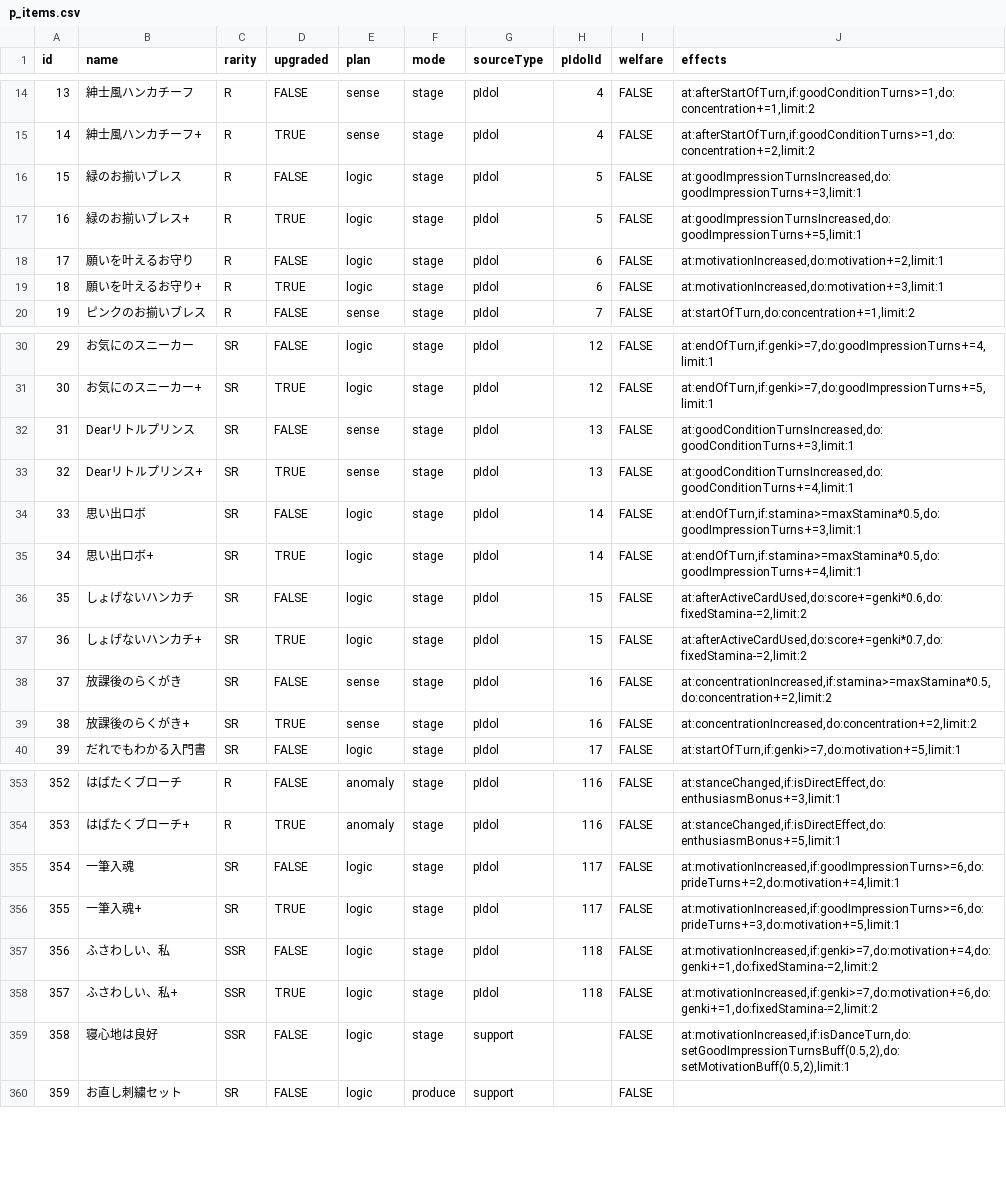
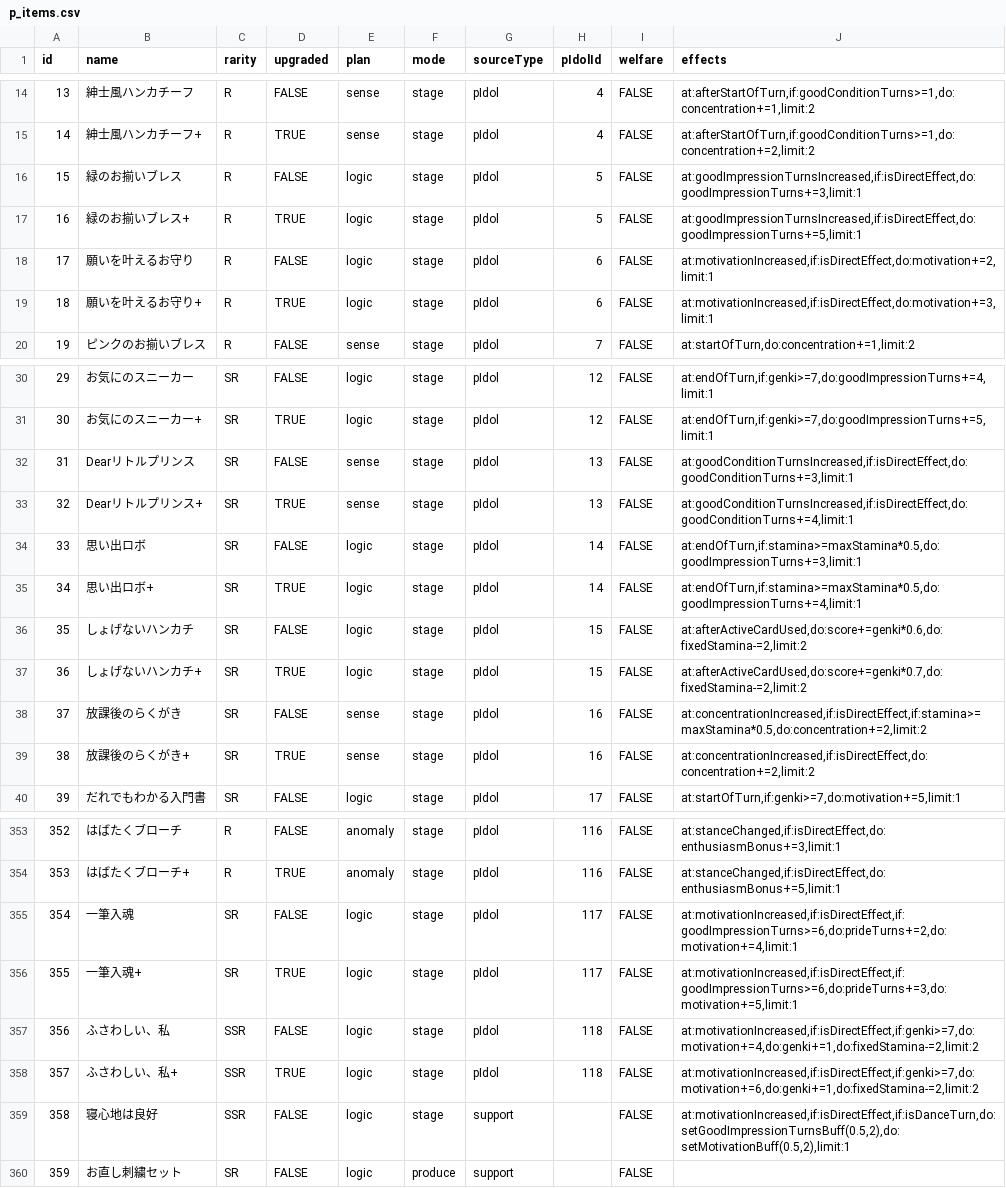
Before and after one commit to surisuririsu/gakumas-tools, a CSV file: packages/gakumas-data/csv/p_items.csv, drawn as a sheet; only a part is shown, gaps mark what is left out; the diff covers the shown part only.

```diff
--- a/packages/gakumas-data/csv/p_items.csv
+++ b/packages/gakumas-data/csv/p_items.csv
@@ -15,6 +15,6 @@ id,name,rarity,upgraded,plan,mode,sourceType,pIdolId,welfare,effects
 14,紳士風ハンカチーフ+,R,TRUE,sense,stage,pIdol,4,FALSE,"at:afterStartOfTurn,if:goodConditionTurns>=1,do:concentration+=2,limit:2"
-15,緑のお揃いブレス,R,FALSE,logic,stage,pIdol,5,FALSE,"at:goodImpressionTurnsIncreased,do:goodImpressionTurns+=3,limit:1"
-16,緑のお揃いブレス+,R,TRUE,logic,stage,pIdol,5,FALSE,"at:goodImpressionTurnsIncreased,do:goodImpressionTurns+=5,limit:1"
-17,願いを叶えるお守り,R,FALSE,logic,stage,pIdol,6,FALSE,"at:motivationIncreased,do:motivation+=2,limit:1"
-18,願いを叶えるお守り+,R,TRUE,logic,stage,pIdol,6,FALSE,"at:motivationIncreased,do:motivation+=3,limit:1"
+15,緑のお揃いブレス,R,FALSE,logic,stage,pIdol,5,FALSE,"at:goodImpressionTurnsIncreased,if:isDirectEffect,do:goodImpressionTurns+=3,limit:1"
+16,緑のお揃いブレス+,R,TRUE,logic,stage,pIdol,5,FALSE,"at:goodImpressionTurnsIncreased,if:isDirectEffect,do:goodImpressionTurns+=5,limit:1"
+17,願いを叶えるお守り,R,FALSE,logic,stage,pIdol,6,FALSE,"at:motivationIncreased,if:isDirectEffect,do:motivation+=2,limit:1"
+18,願いを叶えるお守り+,R,TRUE,logic,stage,pIdol,6,FALSE,"at:motivationIncreased,if:isDirectEffect,do:motivation+=3,limit:1"
 19,ピンクのお揃いブレス,R,FALSE,sense,stage,pIdol,7,FALSE,"at:startOfTurn,do:concentration+=1,limit:2"
@@ -31,4 +31,4 @@ id,name,rarity,upgraded,plan,mode,sourceType,pIdolId,welfare,effects
 30,お気にのスニーカー+,SR,TRUE,logic,stage,pIdol,12,FALSE,"at:endOfTurn,if:genki>=7,do:goodImpressionTurns+=5,limit:1"
-31,Dearリトルプリンス,SR,FALSE,sense,stage,pIdol,13,FALSE,"at:goodConditionTurnsIncreased,do:goodConditionTurns+=3,limit:1"
-32,Dearリトルプリンス+,SR,TRUE,sense,stage,pIdol,13,FALSE,"at:goodConditionTurnsIncreased,do:goodConditionTurns+=4,limit:1"
+31,Dearリトルプリンス,SR,FALSE,sense,stage,pIdol,13,FALSE,"at:goodConditionTurnsIncreased,if:isDirectEffect,do:goodConditionTurns+=3,limit:1"
+32,Dearリトルプリンス+,SR,TRUE,sense,stage,pIdol,13,FALSE,"at:goodConditionTurnsIncreased,if:isDirectEffect,do:goodConditionTurns+=4,limit:1"
 33,思い出ロボ,SR,FALSE,logic,stage,pIdol,14,FALSE,"at:endOfTurn,if:stamina>=maxStamina*0.5,do:goodImpressionTurns+=3,limit:1"
@@ -37,4 +37,4 @@ id,name,rarity,upgraded,plan,mode,sourceType,pIdolId,welfare,effects
 36,しょげないハンカチ+,SR,TRUE,logic,stage,pIdol,15,FALSE,"at:afterActiveCardUsed,do:score+=genki*0.7,do:fixedStamina-=2,limit:2"
-37,放課後のらくがき,SR,FALSE,sense,stage,pIdol,16,FALSE,"at:concentrationIncreased,if:stamina>=maxStamina*0.5,do:concentration+=2,limit:2"
-38,放課後のらくがき+,SR,TRUE,sense,stage,pIdol,16,FALSE,"at:concentrationIncreased,do:concentration+=2,limit:2"
+37,放課後のらくがき,SR,FALSE,sense,stage,pIdol,16,FALSE,"at:concentrationIncreased,if:isDirectEffect,if:stamina>=maxStamina*0.5,do:concentration+=2,limit:2"
+38,放課後のらくがき+,SR,TRUE,sense,stage,pIdol,16,FALSE,"at:concentrationIncreased,if:isDirectEffect,do:concentration+=2,limit:2"
 39,だれでもわかる入門書,SR,FALSE,logic,stage,pIdol,17,FALSE,"at:startOfTurn,if:genki>=7,do:motivation+=5,limit:1"
@@ -354,7 +354,7 @@ id,name,rarity,upgraded,plan,mode,sourceType,pIdolId,welfare,effects
 353,はばたくブローチ+,R,TRUE,anomaly,stage,pIdol,116,FALSE,"at:stanceChanged,if:isDirectEffect,do:enthusiasmBonus+=5,limit:1"
-354,一筆入魂,SR,FALSE,logic,stage,pIdol,117,FALSE,"at:motivationIncreased,if:goodImpressionTurns>=6,do:prideTurns+=2,do:motivation+=4,limit:1"
-355,一筆入魂+,SR,TRUE,logic,stage,pIdol,117,FALSE,"at:motivationIncreased,if:goodImpressionTurns>=6,do:prideTurns+=3,do:motivation+=5,limit:1"
-356,ふさわしい、私,SSR,FALSE,logic,stage,pIdol,118,FALSE,"at:motivationIncreased,if:genki>=7,do:motivation+=4,do:genki+=1,do:fixedStamina-=2,limit:2"
-357,ふさわしい、私+,SSR,TRUE,logic,stage,pIdol,118,FALSE,"at:motivationIncreased,if:genki>=7,do:motivation+=6,do:genki+=1,do:fixedStamina-=2,limit:2"
-358,寝心地は良好,SSR,FALSE,logic,stage,support,,FALSE,"at:motivationIncreased,if:isDanceTurn,do:setGoodImpressionTurnsBuff(0.5,2),do:setMotivationBuff(0.5,2),limit:1"
+354,一筆入魂,SR,FALSE,logic,stage,pIdol,117,FALSE,"at:motivationIncreased,if:isDirectEffect,if:goodImpressionTurns>=6,do:prideTurns+=2,do:motivation+=4,limit:1"
+355,一筆入魂+,SR,TRUE,logic,stage,pIdol,117,FALSE,"at:motivationIncreased,if:isDirectEffect,if:goodImpressionTurns>=6,do:prideTurns+=3,do:motivation+=5,limit:1"
+356,ふさわしい、私,SSR,FALSE,logic,stage,pIdol,118,FALSE,"at:motivationIncreased,if:isDirectEffect,if:genki>=7,do:motivation+=4,do:genki+=1,do:fixedStamina-=2,limit:2"
+357,ふさわしい、私+,SSR,TRUE,logic,stage,pIdol,118,FALSE,"at:motivationIncreased,if:isDirectEffect,if:genki>=7,do:motivation+=6,do:genki+=1,do:fixedStamina-=2,limit:2"
+358,寝心地は良好,SSR,FALSE,logic,stage,support,,FALSE,"at:motivationIncreased,if:isDirectEffect,if:isDanceTurn,do:setGoodImpressionTurnsBuff(0.5,2),do:setMotivationBuff(0.5,2),limit:1"
 359,お直し刺繍セット,SR,FALSE,logic,produce,support,,FALSE,
```
Also changed, not shown: 8 edited cells elsewhere in this file, packages/gakumas-data/csv/customizations.csv, packages/gakumas-data/csv/skill_cards.csv, 6 other files.
